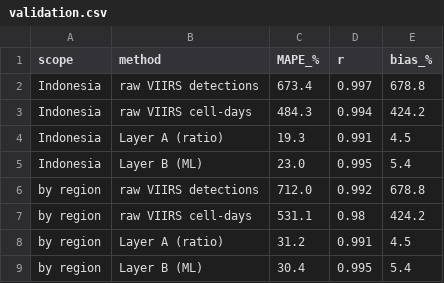
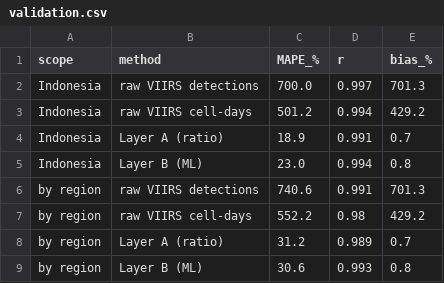
Before and after one commit to QingLTC/pyrosync, a CSV file: data/processed/validation.csv, drawn as a sheet.

```diff
--- a/data/processed/validation.csv
+++ b/data/processed/validation.csv
@@ -1,9 +1,9 @@
 scope,method,MAPE_%,r,bias_%
-Indonesia,raw VIIRS detections,673.4,0.997,678.8
-Indonesia,raw VIIRS cell-days,484.3,0.994,424.2
-Indonesia,Layer A (ratio),19.3,0.991,4.5
-Indonesia,Layer B (ML),23.0,0.995,5.4
-by region,raw VIIRS detections,712.0,0.992,678.8
-by region,raw VIIRS cell-days,531.1,0.98,424.2
-by region,Layer A (ratio),31.2,0.991,4.5
-by region,Layer B (ML),30.4,0.995,5.4
+Indonesia,raw VIIRS detections,700.0,0.997,701.3
+Indonesia,raw VIIRS cell-days,501.2,0.994,429.2
+Indonesia,Layer A (ratio),18.9,0.991,0.7
+Indonesia,Layer B (ML),23.0,0.994,0.8
+by region,raw VIIRS detections,740.6,0.991,701.3
+by region,raw VIIRS cell-days,552.2,0.98,429.2
+by region,Layer A (ratio),31.2,0.989,0.7
+by region,Layer B (ML),30.6,0.993,0.8
```
Also changed, not shown: data/processed/factors_A.csv, data/processed/factors_B.csv, 9 other files.
